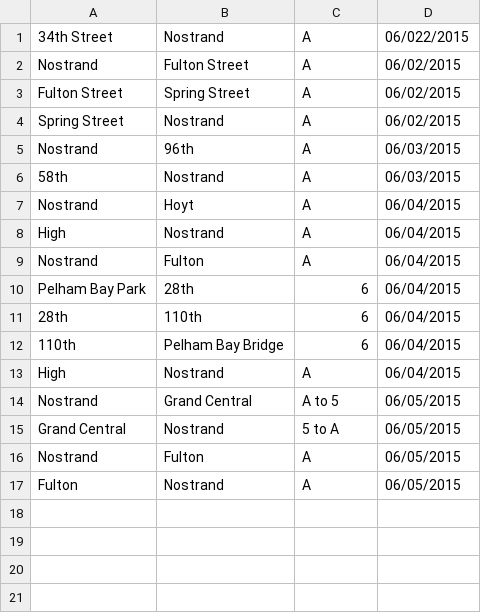
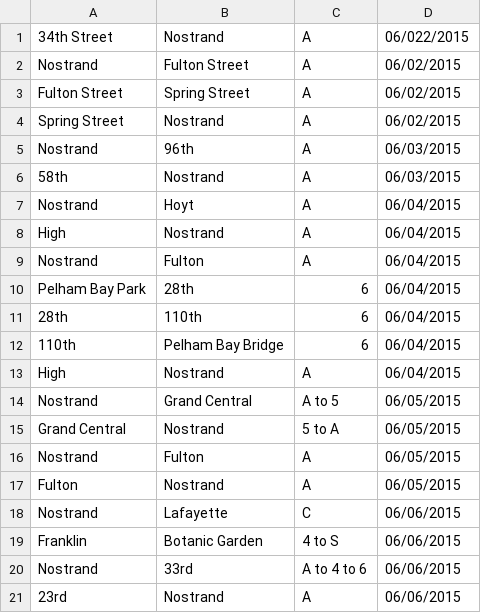
Before and after one commit to britneywright/subway_trips, a CSV file: june.csv, drawn as a sheet.

Commit message:
add june 6th subway trips

```diff
--- a/june.csv
+++ b/june.csv
@@ -17 +17,5 @@ Nostrand,Fulton,A,06/05/2015
 Fulton,Nostrand,A,06/05/2015
+Nostrand,Lafayette,C,06/06/2015
+Franklin,Botanic Garden,4 to S,06/06/2015
+Nostrand,33rd,A to 4 to 6,06/06/2015
+23rd,Nostrand,A,06/06/2015
```
